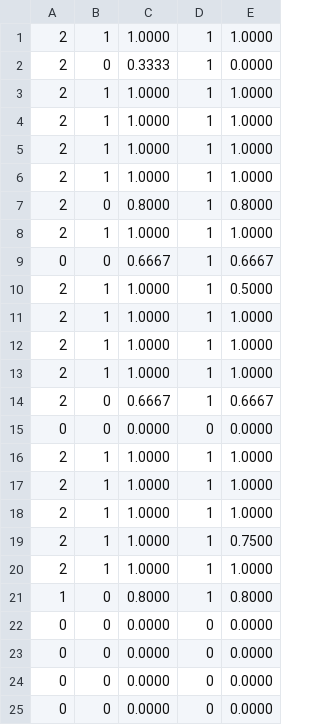
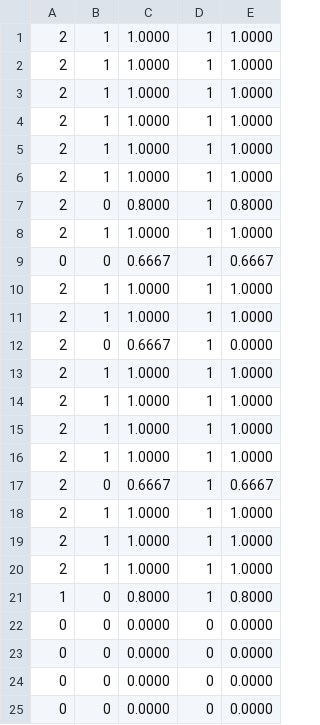
Before and after one commit to Amanya-Brian/11697-hw6-bamanya, a TSV file: output/evaluation/dense_gpt.tsv, drawn as a sheet; only a part is shown; the diff covers the shown part only.

```diff
--- a/output/evaluation/dense_gpt.tsv
+++ b/output/evaluation/dense_gpt.tsv
@@ -1,3 +1,3 @@
 2	1	1.0000	1	1.0000
-2	0	0.3333	1	0.0000
+2	1	1.0000	1	1.0000
 2	1	1.0000	1	1.0000
@@ -9,3 +9,6 @@
 0	0	0.6667	1	0.6667
-2	1	1.0000	1	0.5000
+2	1	1.0000	1	1.0000
+2	1	1.0000	1	1.0000
+2	0	0.6667	1	0.0000
+2	1	1.0000	1	1.0000
 2	1	1.0000	1	1.0000
@@ -14,7 +17,4 @@
 2	0	0.6667	1	0.6667
-0	0	0.0000	0	0.0000
 2	1	1.0000	1	1.0000
 2	1	1.0000	1	1.0000
-2	1	1.0000	1	1.0000
-2	1	1.0000	1	0.7500
 2	1	1.0000	1	1.0000
```
Also changed, not shown: 18 added rows, 20 moved rows and 2 edited cells elsewhere in this file, output/evaluation/bm25_gpt.tsv, output/evaluation/bm25_llama.tsv, 10 other files.
